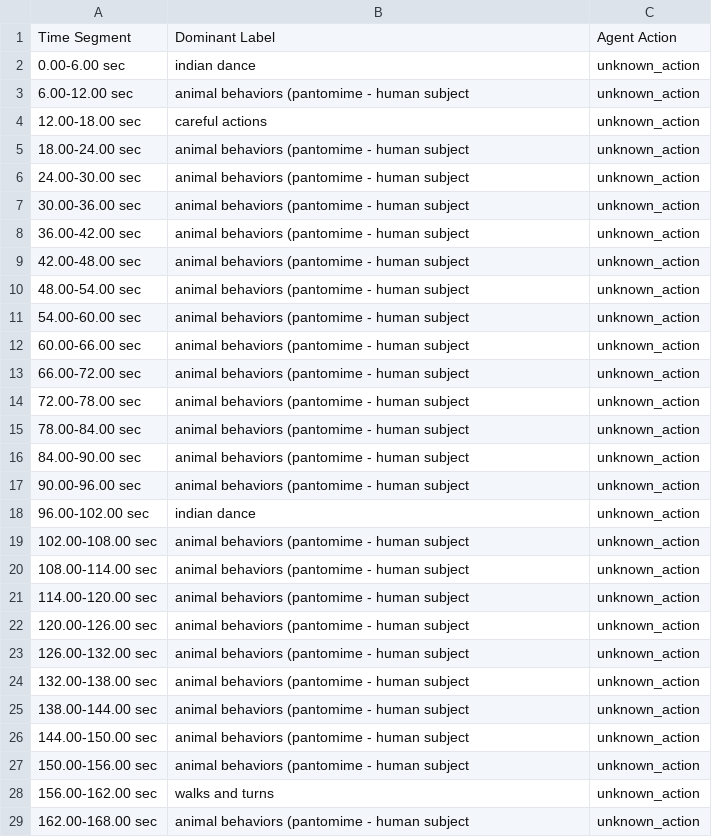
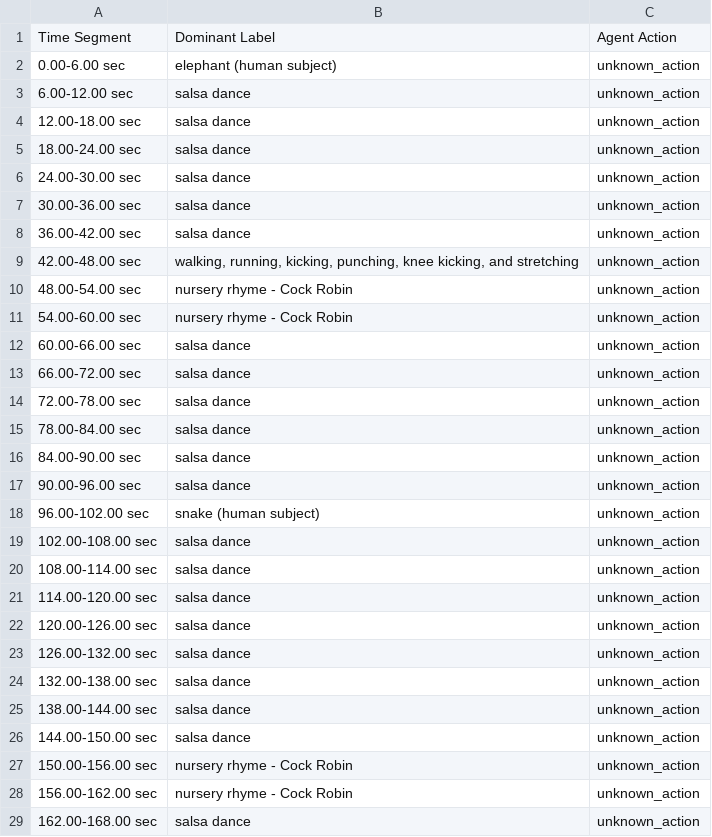
Before and after one commit to ScarletAnnaZ/CLS-Motion-Library-Project, a CSV file: output/akob_agent_responses.csv, drawn as a sheet; only a part is shown; the diff covers the shown part only.

```diff
--- a/output/akob_agent_responses.csv
+++ b/output/akob_agent_responses.csv
@@ -1,29 +1,29 @@
 Time Segment,Dominant Label,Agent Action
-0.00-6.00 sec,indian dance,unknown_action
-6.00-12.00 sec,animal behaviors (pantomime - human subject,unknown_action
-12.00-18.00 sec,careful actions,unknown_action
-18.00-24.00 sec,animal behaviors (pantomime - human subject,unknown_action
-24.00-30.00 sec,animal behaviors (pantomime - human subject,unknown_action
-30.00-36.00 sec,animal behaviors (pantomime - human subject,unknown_action
-36.00-42.00 sec,animal behaviors (pantomime - human subject,unknown_action
-42.00-48.00 sec,animal behaviors (pantomime - human subject,unknown_action
-48.00-54.00 sec,animal behaviors (pantomime - human subject,unknown_action
-54.00-60.00 sec,animal behaviors (pantomime - human subject,unknown_action
-60.00-66.00 sec,animal behaviors (pantomime - human subject,unknown_action
-66.00-72.00 sec,animal behaviors (pantomime - human subject,unknown_action
-72.00-78.00 sec,animal behaviors (pantomime - human subject,unknown_action
-78.00-84.00 sec,animal behaviors (pantomime - human subject,unknown_action
-84.00-90.00 sec,animal behaviors (pantomime - human subject,unknown_action
-90.00-96.00 sec,animal behaviors (pantomime - human subject,unknown_action
-96.00-102.00 sec,indian dance,unknown_action
-102.00-108.00 sec,animal behaviors (pantomime - human subject,unknown_action
-108.00-114.00 sec,animal behaviors (pantomime - human subject,unknown_action
-114.00-120.00 sec,animal behaviors (pantomime - human subject,unknown_action
-120.00-126.00 sec,animal behaviors (pantomime - human subject,unknown_action
-126.00-132.00 sec,animal behaviors (pantomime - human subject,unknown_action
-132.00-138.00 sec,animal behaviors (pantomime - human subject,unknown_action
-138.00-144.00 sec,animal behaviors (pantomime - human subject,unknown_action
-144.00-150.00 sec,animal behaviors (pantomime - human subject,unknown_action
-150.00-156.00 sec,animal behaviors (pantomime - human subject,unknown_action
-156.00-162.00 sec,walks and turns,unknown_action
-162.00-168.00 sec,animal behaviors (pantomime - human subject,unknown_action
+0.00-6.00 sec,elephant (human subject),unknown_action
+6.00-12.00 sec,salsa dance,unknown_action
+12.00-18.00 sec,salsa dance,unknown_action
+18.00-24.00 sec,salsa dance,unknown_action
+24.00-30.00 sec,salsa dance,unknown_action
+30.00-36.00 sec,salsa dance,unknown_action
+36.00-42.00 sec,salsa dance,unknown_action
+42.00-48.00 sec,"walking, running, kicking, punching, knee kicking, and stretching",unknown_action
+48.00-54.00 sec,nursery rhyme - Cock Robin,unknown_action
+54.00-60.00 sec,nursery rhyme - Cock Robin,unknown_action
+60.00-66.00 sec,salsa dance,unknown_action
+66.00-72.00 sec,salsa dance,unknown_action
+72.00-78.00 sec,salsa dance,unknown_action
+78.00-84.00 sec,salsa dance,unknown_action
+84.00-90.00 sec,salsa dance,unknown_action
+90.00-96.00 sec,salsa dance,unknown_action
+96.00-102.00 sec,snake (human subject),unknown_action
+102.00-108.00 sec,salsa dance,unknown_action
+108.00-114.00 sec,salsa dance,unknown_action
+114.00-120.00 sec,salsa dance,unknown_action
+120.00-126.00 sec,salsa dance,unknown_action
+126.00-132.00 sec,salsa dance,unknown_action
+132.00-138.00 sec,salsa dance,unknown_action
+138.00-144.00 sec,salsa dance,unknown_action
+144.00-150.00 sec,salsa dance,unknown_action
+150.00-156.00 sec,nursery rhyme - Cock Robin,unknown_action
+156.00-162.00 sec,nursery rhyme - Cock Robin,unknown_action
+162.00-168.00 sec,salsa dance,unknown_action
```
Also changed, not shown: 8 edited cells elsewhere in this file, 4 other files.
